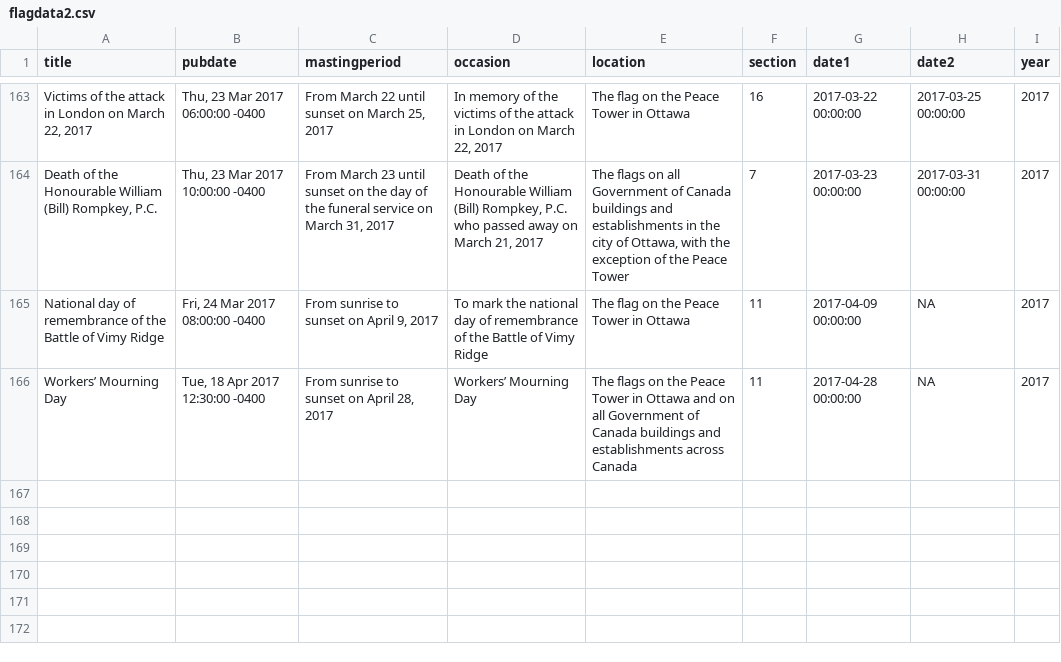
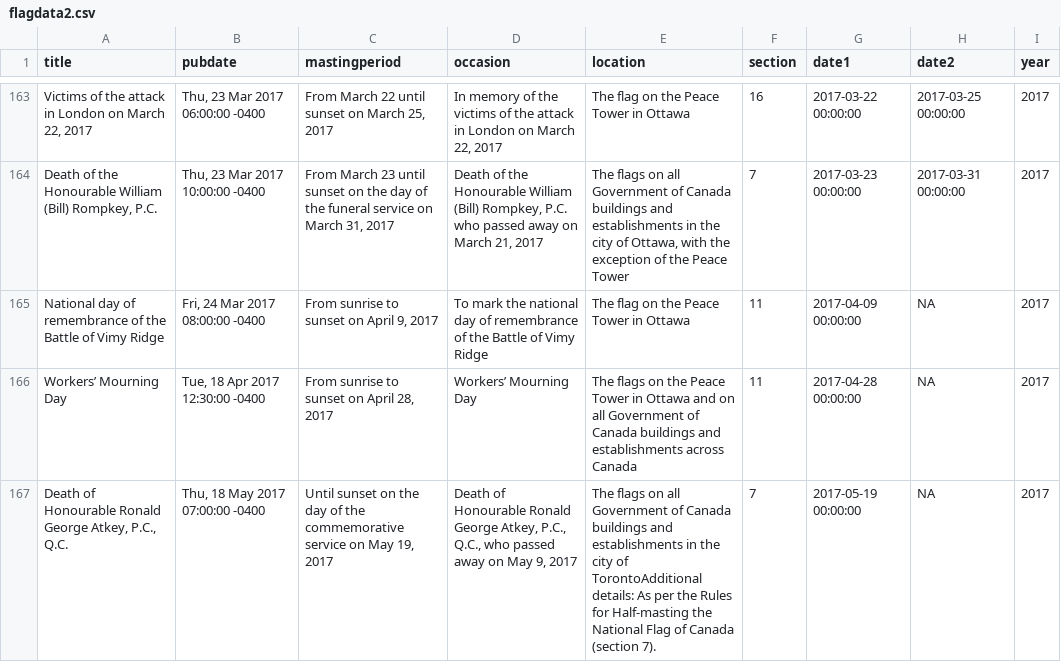
Before and after one commit to carysmills/flagscraper, a CSV file: static/flagdata2.csv, drawn as a sheet; only a part is shown, gaps mark what is left out; the diff names each change by its address in the sheet, - before the commit and + after, or states it on an @@ line.

Commit message:
correcting quote issue that threw error

```diff
--- a/static/flagdata2.csv
+++ b/static/flagdata2.csv
+row 167: Death of Honourable Ronald George Atkey, P.C., Q.C. | Thu, 18 May 2017 07:00:00 -0400 | Until sunset on the day of the commemorative service on May 19, 2017 | Death of Honourable Ronald George Atkey, P.C., Q.C., who passed away on May 9, 2017 | The flags on all Government of Canada buildings and establishments in the city of TorontoAdditional details: As per the Rules for Half-masting the National Flag of Canada (section 7). | 7 | 2017-05-19 00:00:00 | NA | 2017
```
